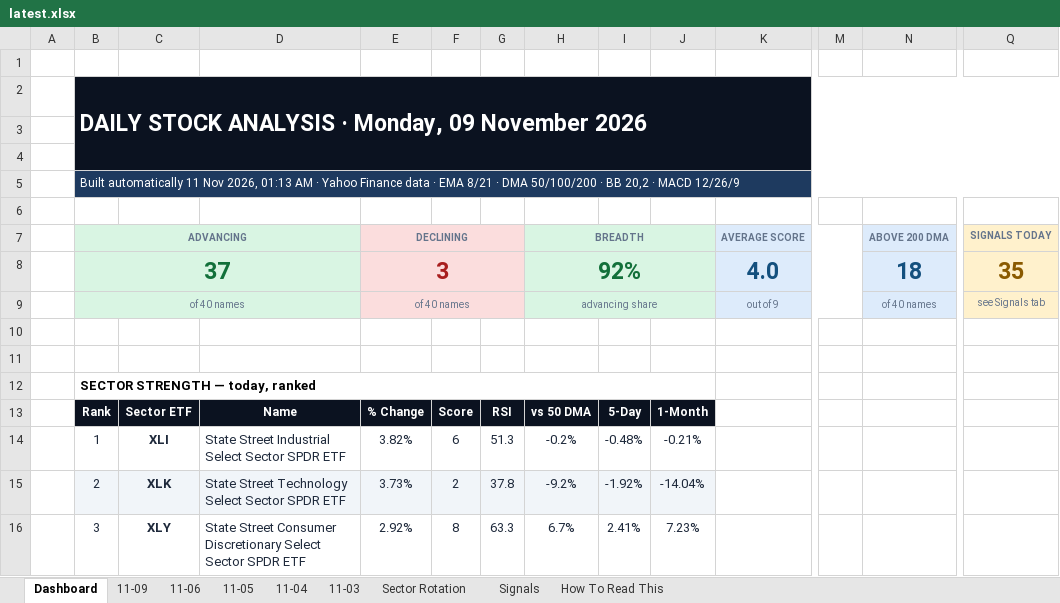
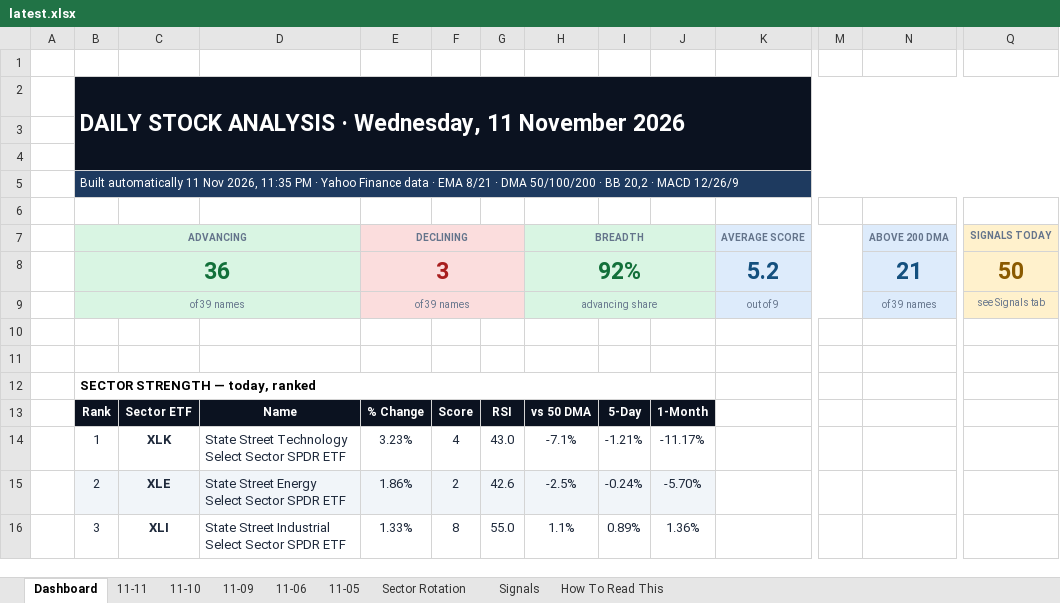
Before and after one commit to GeoWizard4645/Stock-Analysis-for-my-Grandpa, an Excel workbook: docs/data/latest.xlsx, sheet Dashboard, drawn as a sheet; only a part is shown, gaps mark what is left out; values as stored, in another font and other column widths than the file's, no borders; charts and pictures and conditional formats not drawn; removed rows and columns are numbered as before the commit, all else as after; rows hold the shown columns only; the diff covers the shown part only; the diff names each change by its address in the sheet, - before the commit and + after, or states it on an @@ line.

```diff
--- a/docs/data/latest.xlsx (sheet Dashboard)
+++ b/docs/data/latest.xlsx (sheet Dashboard)
-sheet tab: 11-04
-sheet tab: 11-03
+sheet tab: 11-11
+sheet tab: 11-10
-B2 (ADVANCING): …ANALYSIS · Monday, 09 November 2026
+B2 (ADVANCING): …ANALYSIS · Wednesday, 11 November 2026
-B5 (ADVANCING): …Nov 2026, 01:13 AM · Yahoo…
+B5 (ADVANCING): …Nov 2026, 11:35 PM · Yahoo…
-row 8:  | 37 |  |  | 3 |  |  | 92% |  |  | 4.0 |  | 18 | 35
+row 8:  | 36 |  |  | 3 |  |  | 92% |  |  | 5.2 |  | 21 | 50
-B9 (ADVANCING): of 40 names
+B9 (ADVANCING): of 39 names
-E9 (DECLINING): of 40 names
+E9 (DECLINING): of 39 names
-N9 (ABOVE 200 DMA): of 40 names
+N9 (ABOVE 200 DMA): of 39 names
-C14: XLI
+C14: XLK
-D14: State Street Industrial Select Sector…
+D14: State Street Technology Select Sector…
-E14 (DECLINING): 3.82%
+E14 (DECLINING): 3.23%
-F14: 6
+F14: 4
-G14: 51.3
+G14: 43.0
-H14 (BREADTH): -0.2%
+H14 (BREADTH): -7.1%
-I14: -0.48%
+I14: -1.21%
-J14: -0.21%
+J14: -11.17%
-C15: XLK
+C15: XLE
-D15: State Street Technology Select Sector SPDR ETF
+D15: State Street Energy Select Sector SPDR ETF
-E15 (DECLINING): 3.73%
+E15 (DECLINING): 1.86%
-G15: 37.8
+G15: 42.6
-H15 (BREADTH): -9.2%
+H15 (BREADTH): -2.5%
-I15: -1.92%
+I15: -0.24%
-J15: -14.04%
+J15: -5.70%
-C16: XLY
+C16: XLI
-D16: State Street Consumer Discretionary Select Sector…
+D16: State Street Industrial Select Sector…
-E16 (DECLINING): 2.92%
+E16 (DECLINING): 1.33%
-G16: 63.3
+G16: 55.0
-H16 (BREADTH): 6.7%
+H16 (BREADTH): 1.1%
-I16: 2.41%
+I16: 0.89%
-J16: 7.23%
+J16: 1.36%
```
Also changed, not shown: 13 added rows, 13 removed rows, 115 edited cells and cell formats elsewhere in this sheet, sheet Signals, sheet 11-09, sheet Sector Rotation, sheet 11-06, sheet 11-05, 1 other file.
